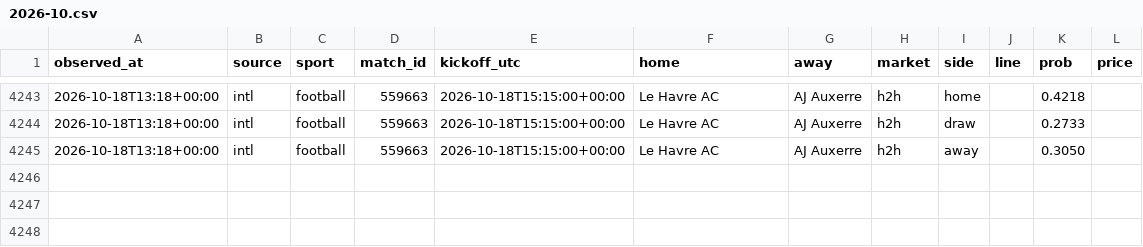
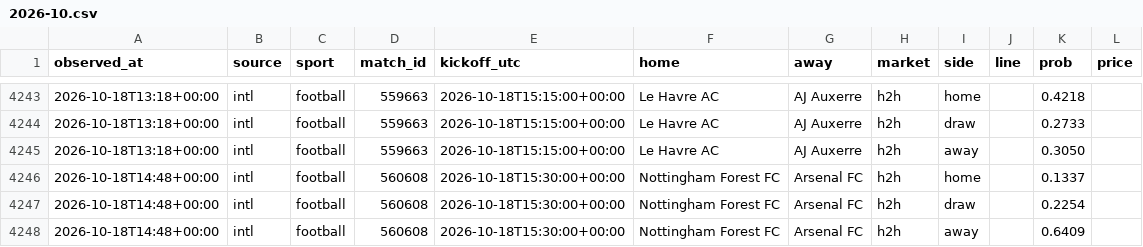
Before and after one commit to panchiyu1-cloud/sports-analyzer, a CSV file: data/moves/2026-10.csv, drawn as a sheet; only a part is shown, gaps mark what is left out; the diff names each change by its address in the sheet, - before the commit and + after, or states it on an @@ line.

```diff
--- a/data/moves/2026-10.csv
+++ b/data/moves/2026-10.csv
+row 4246: 2026-10-18T14:48+00:00 | intl | football | 560608 | 2026-10-18T15:30:00+00:00 | Nottingham Forest FC | Arsenal FC | h2h | home |  | 0.1337
+row 4247: 2026-10-18T14:48+00:00 | intl | football | 560608 | 2026-10-18T15:30:00+00:00 | Nottingham Forest FC | Arsenal FC | h2h | draw |  | 0.2254
+row 4248: 2026-10-18T14:48+00:00 | intl | football | 560608 | 2026-10-18T15:30:00+00:00 | Nottingham Forest FC | Arsenal FC | h2h | away |  | 0.6409
```
Also changed, not shown: 12 other files.
